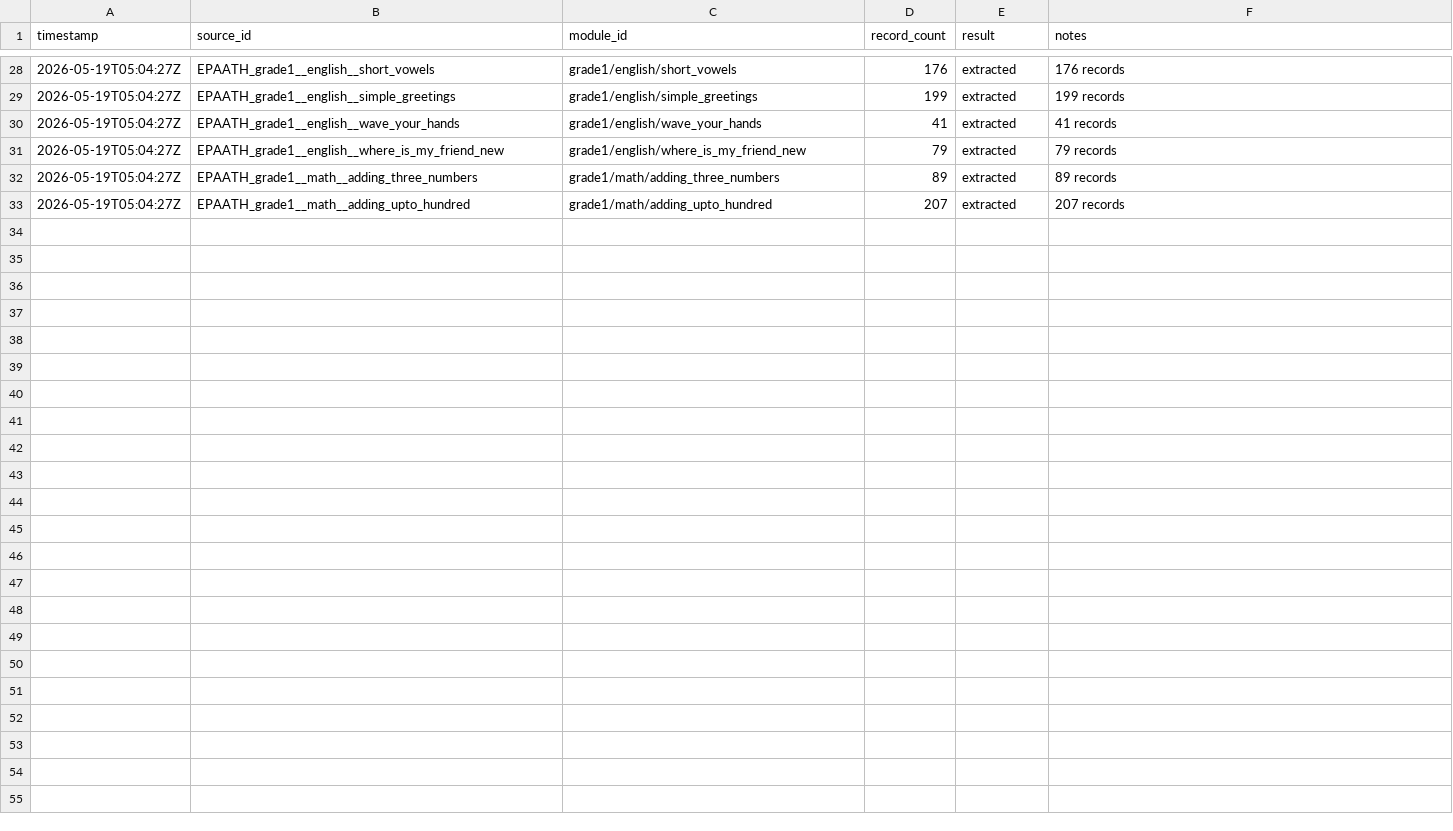
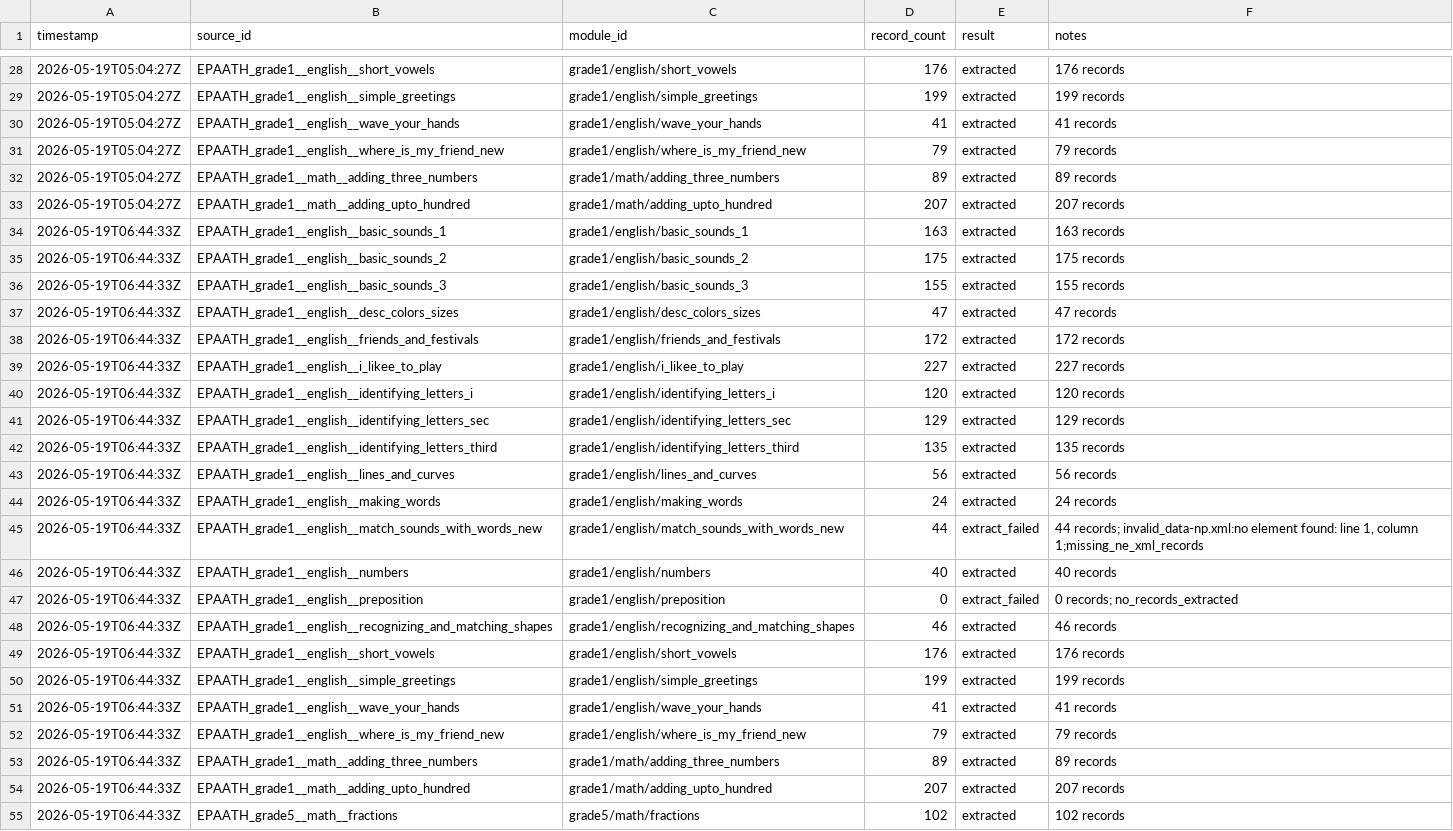
Before and after one commit to Abhay1Dhakl/data_collection_for_edu_domain, a CSV file: data/logs/extraction_log.csv, drawn as a sheet; only a part is shown, gaps mark what is left out.

```diff
--- a/data/logs/extraction_log.csv
+++ b/data/logs/extraction_log.csv
@@ -33 +33,23 @@ timestamp,source_id,module_id,record_count,result,notes
 2026-05-19T05:04:27Z,EPAATH_grade1__math__adding_upto_hundred,grade1/math/adding_upto_hundred,207,extracted,207 records
+2026-05-19T06:44:33Z,EPAATH_grade1__english__basic_sounds_1,grade1/english/basic_sounds_1,163,extracted,163 records
+2026-05-19T06:44:33Z,EPAATH_grade1__english__basic_sounds_2,grade1/english/basic_sounds_2,175,extracted,175 records
+2026-05-19T06:44:33Z,EPAATH_grade1__english__basic_sounds_3,grade1/english/basic_sounds_3,155,extracted,155 records
+2026-05-19T06:44:33Z,EPAATH_grade1__english__desc_colors_sizes,grade1/english/desc_colors_sizes,47,extracted,47 records
+2026-05-19T06:44:33Z,EPAATH_grade1__english__friends_and_festivals,grade1/english/friends_and_festivals,172,extracted,172 records
+2026-05-19T06:44:33Z,EPAATH_grade1__english__i_likee_to_play,grade1/english/i_likee_to_play,227,extracted,227 records
+2026-05-19T06:44:33Z,EPAATH_grade1__english__identifying_letters_i,grade1/english/identifying_letters_i,120,extracted,120 records
+2026-05-19T06:44:33Z,EPAATH_grade1__english__identifying_letters_sec,grade1/english/identifying_letters_sec,129,extracted,129 records
+2026-05-19T06:44:33Z,EPAATH_grade1__english__identifying_letters_third,grade1/english/identifying_letters_third,135,extracted,135 records
+2026-05-19T06:44:33Z,EPAATH_grade1__english__lines_and_curves,grade1/english/lines_and_curves,56,extracted,56 records
+2026-05-19T06:44:33Z,EPAATH_grade1__english__making_words,grade1/english/making_words,24,extracted,24 records
+2026-05-19T06:44:33Z,EPAATH_grade1__english__match_sounds_with_words_new,grade1/english/match_sounds_with_words_new,44,extract_failed,"44 records; invalid_data-np.xml:no element found: line 1, column 1;missing_ne_xml_records"
+2026-05-19T06:44:33Z,EPAATH_grade1__english__numbers,grade1/english/numbers,40,extracted,40 records
+2026-05-19T06:44:33Z,EPAATH_grade1__english__preposition,grade1/english/preposition,0,extract_failed,0 records; no_records_extracted
+2026-05-19T06:44:33Z,EPAATH_grade1__english__recognizing_and_matching_shapes,grade1/english/recognizing_and_matching_shapes,46,extracted,46 records
+2026-05-19T06:44:33Z,EPAATH_grade1__english__short_vowels,grade1/english/short_vowels,176,extracted,176 records
+2026-05-19T06:44:33Z,EPAATH_grade1__english__simple_greetings,grade1/english/simple_greetings,199,extracted,199 records
+2026-05-19T06:44:33Z,EPAATH_grade1__english__wave_your_hands,grade1/english/wave_your_hands,41,extracted,41 records
+2026-05-19T06:44:33Z,EPAATH_grade1__english__where_is_my_friend_new,grade1/english/where_is_my_friend_new,79,extracted,79 records
+2026-05-19T06:44:33Z,EPAATH_grade1__math__adding_three_numbers,grade1/math/adding_three_numbers,89,extracted,89 records
+2026-05-19T06:44:33Z,EPAATH_grade1__math__adding_upto_hundred,grade1/math/adding_upto_hundred,207,extracted,207 records
+2026-05-19T06:44:33Z,EPAATH_grade5__math__fractions,grade5/math/fractions,102,extracted,102 records
```
Also changed, not shown: data/source_registry.csv, 39 other files.
